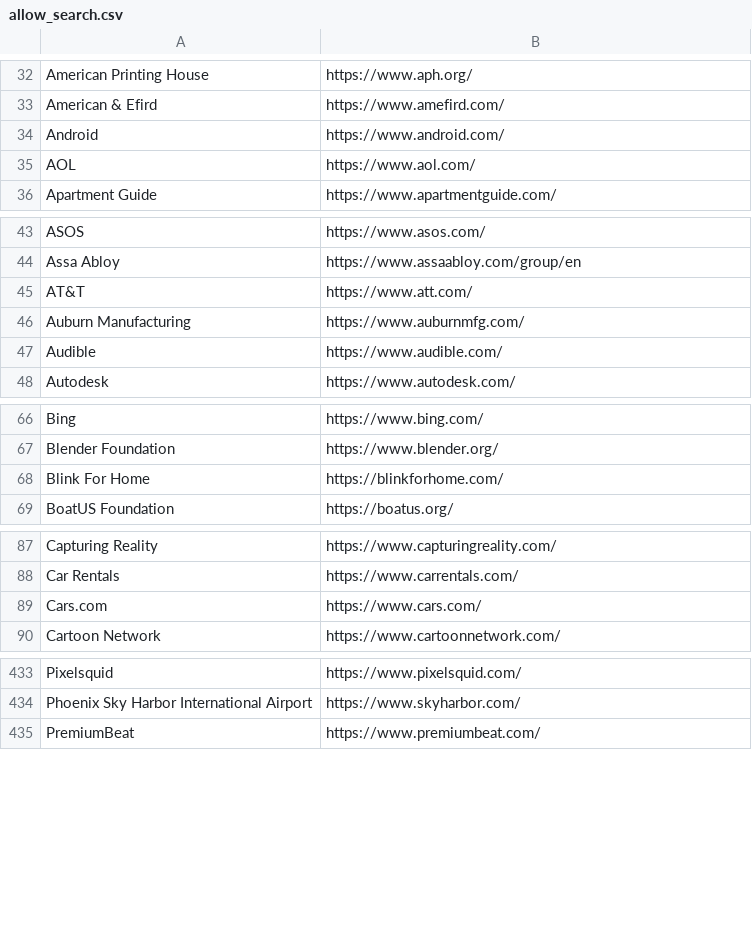
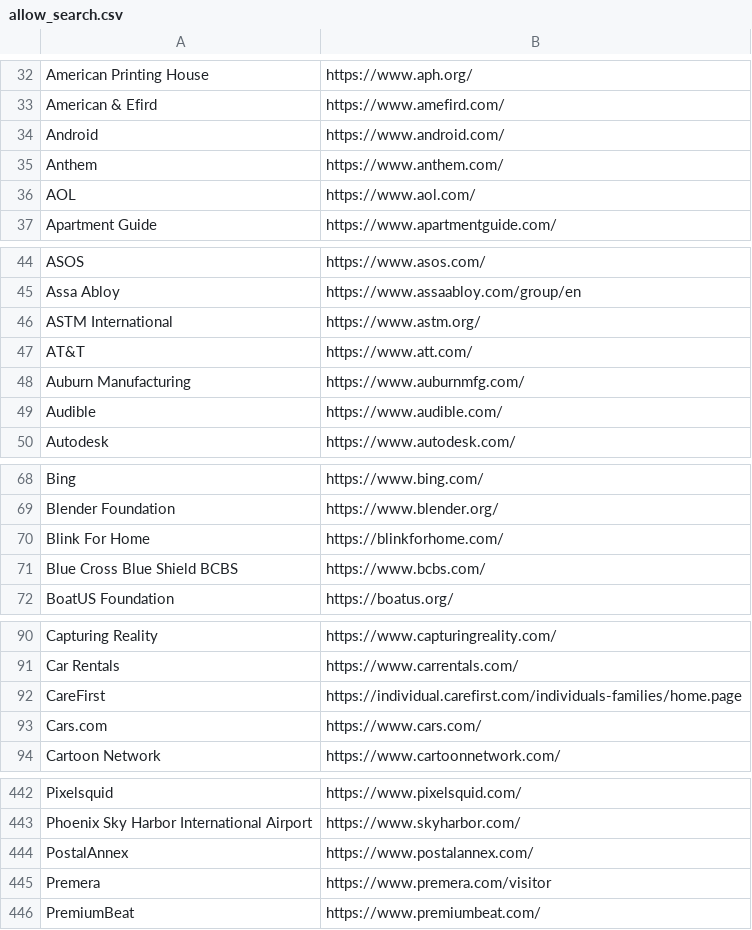
Before and after one commit to WobblyFish/WobblyFish.github.io, a CSV file: my_browser/allow_search.csv, drawn as a sheet; only a part is shown, gaps mark what is left out; the diff covers the shown part only.

Commit message:
Update allow_search.csv

```diff
--- a/my_browser/allow_search.csv
+++ b/my_browser/allow_search.csv
@@ -34,2 +34,3 @@
 "Android","https://www.android.com/"
+"Anthem","https://www.anthem.com/"
 "AOL","https://www.aol.com/"
@@ -44,2 +45,3 @@
 "Assa Abloy","https://www.assaabloy.com/group/en"
+"ASTM International","https://www.astm.org/"
 "AT&T","https://www.att.com/"
@@ -68,2 +70,3 @@
 "Blink For Home","https://blinkforhome.com/"
+"Blue Cross Blue Shield BCBS","https://www.bcbs.com/"
 "BoatUS Foundation","https://boatus.org/"
@@ -88,2 +91,3 @@
 "Car Rentals","https://www.carrentals.com/"
+"CareFirst","https://individual.carefirst.com/individuals-families/home.page"
 "Cars.com","https://www.cars.com/"
@@ -434,2 +443,4 @@
 "Phoenix Sky Harbor International Airport","https://www.skyharbor.com/"
+"PostalAnnex","https://www.postalannex.com/"
+"Premera","https://www.premera.com/visitor"
 "PremiumBeat","https://www.premiumbeat.com/"
```
Also changed, not shown: 9 added rows and 2 edited cells elsewhere in this file.
